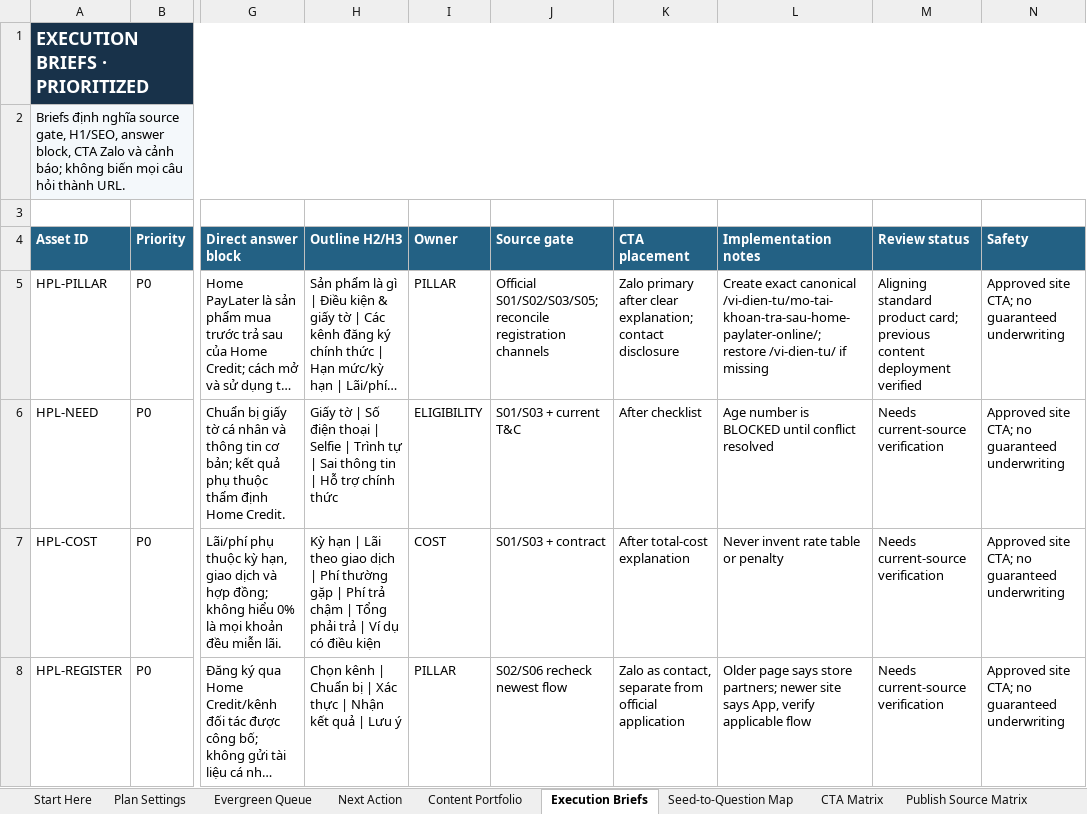
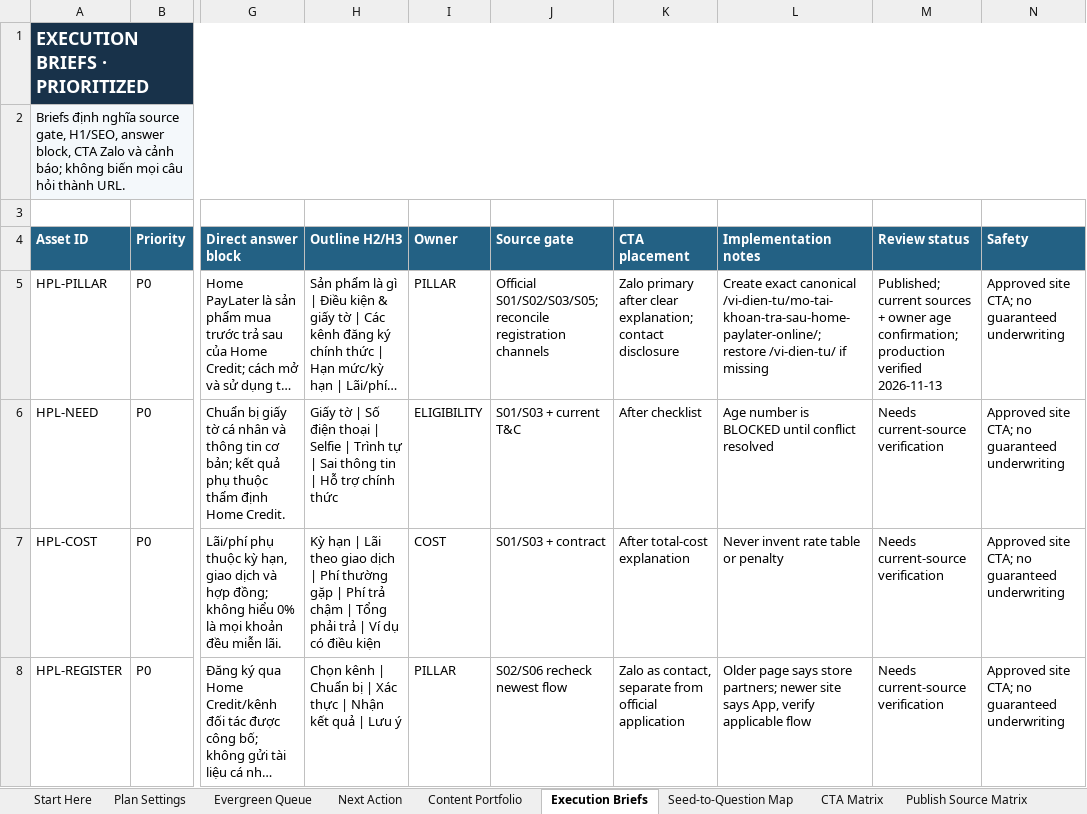
Before and after one commit to vothanhphatsocial/1phutdangky, an Excel workbook: docs/content/1phutdangky_Home_PayLater_Evergreen_Content_Engine.xlsx, sheet Execution Briefs, drawn as a sheet; only a part is shown, gaps mark what is left out; long unchanged cells end in …; values as stored, in another font and other column widths than the file's, no borders; the diff names each change by its address in the sheet, - before the commit and + after, or states it on an @@ line.

Commit message:
chore(content): record verified Home PayLater pillar run

```diff
--- a/docs/content/1phutdangky_Home_PayLater_Evergreen_Content_Engine.xlsx (sheet Execution Briefs)
+++ b/docs/content/1phutdangky_Home_PayLater_Evergreen_Content_Engine.xlsx (sheet Execution Briefs)
-M5 (Review status): Aligning standard product card; previous content deployment verified
+M5 (Review status): Published; current sources + owner age confirmation; production verified 2026-11-13
```
Also changed, not shown: sheet Run Log, sheet Next Action, sheet CTA Matrix, sheet Dashboard, sheet Evergreen Queue, 2 other files.
